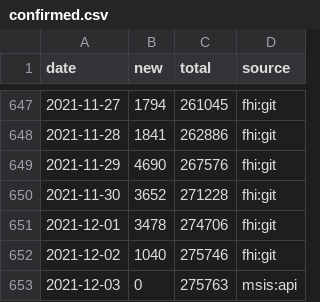
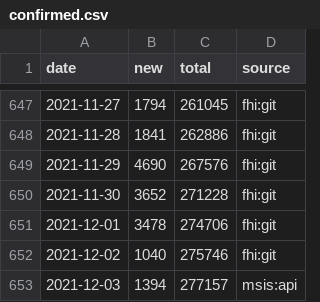
Before and after one commit to frefrik/covid19norge-data, a CSV file: data/confirmed.csv, drawn as a sheet; only a part is shown, gaps mark what is left out.

```diff
--- a/data/confirmed.csv
+++ b/data/confirmed.csv
@@ -652,2 +652,2 @@ date,new,total,source
 2021-12-02,1040,275746,fhi:git
-2021-12-03,0,275763,msis:api
+2021-12-03,1394,277157,msis:api
```
Also changed, not shown: 2 other files.
